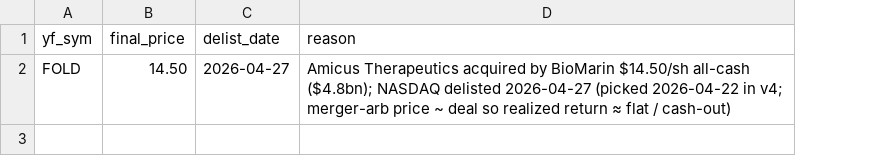
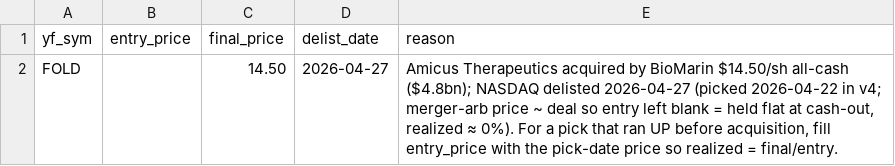
Before and after one commit to chenhongdao2-blip/invest-dashboard, a CSV file: data/external/delisted_overrides.csv, drawn as a sheet; addresses are those after the commit; the diff names each change by its address in the sheet, - before the commit and + after, or states it on an @@ line.

```diff
--- a/data/external/delisted_overrides.csv
+++ b/data/external/delisted_overrides.csv
+column B (entry_price), empty
-E2 (reason): …deal so realized return ≈ flat / cash-out)
+E2 (reason): …deal so entry left blank = held flat at cash-out, realized ≈ 0%). For a pick that ran UP before acquisition, fill entry_price with the pick-date price so realized = final/entry.
```
Also changed, not shown: 2 other files.
